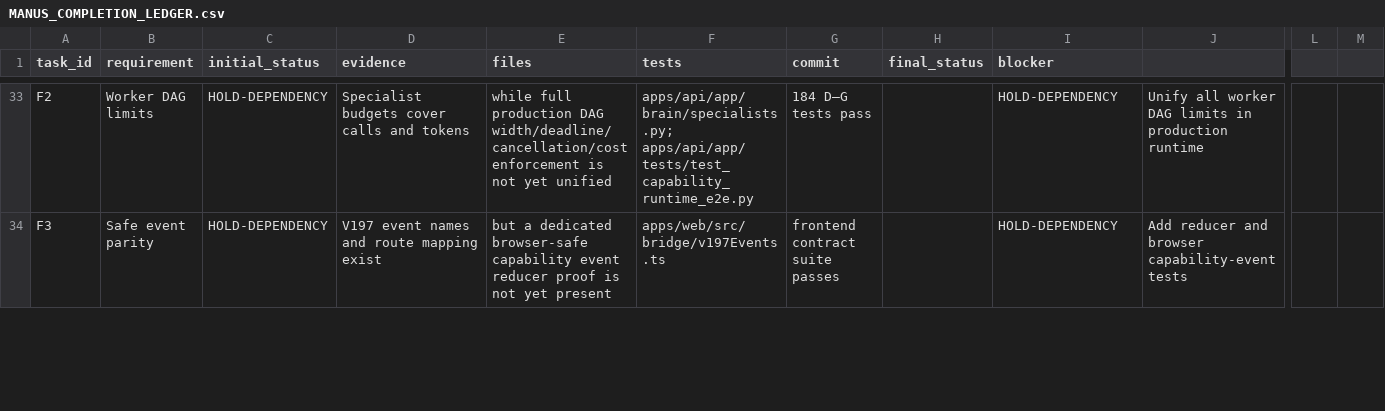
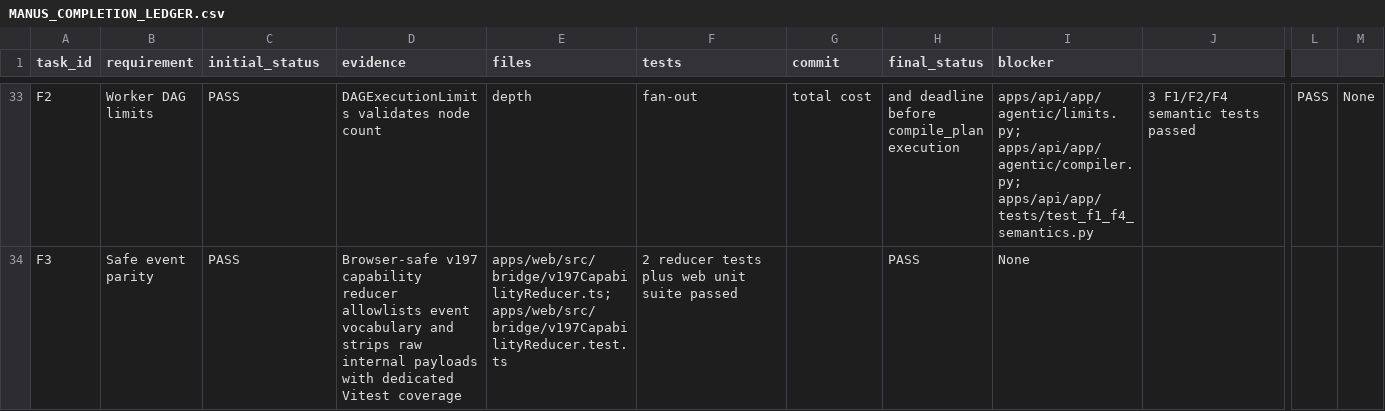
Before and after one commit to am-selenephos/NUR---Latest, a CSV file: docs/completion/MANUS_COMPLETION_LEDGER.csv, drawn as a sheet; only a part is shown, gaps mark what is left out; the diff covers the shown part only; the diff names each change by its address in the sheet, - before the commit and + after, or states it on an @@ line.

Commit message:
feat(evaluation): wire semantic promotion evidence and browser matrix

```diff
--- a/docs/completion/MANUS_COMPLETION_LEDGER.csv
+++ b/docs/completion/MANUS_COMPLETION_LEDGER.csv
-C33:C34 (initial_status): HOLD-DEPENDENCY
+C33:C34 (initial_status): PASS
-D33 (evidence): Specialist budgets cover calls and tokens
+D33 (evidence): DAGExecutionLimits validates node count
-E33 (files): while full production DAG width/deadline/cancellation/cost enforcement is not yet unified
+E33 (files): depth
-F33 (tests): apps/api/app/brain/specialists.py; apps/api/app/tests/test_capability_runtime_e2e.py
+F33 (tests): fan-out
-G33 (commit): 184 D–G tests pass
+G33 (commit): total cost
-H33 (final_status): (empty)
+H33 (final_status): and deadline before compile_plan execution
-I33 (blocker): HOLD-DEPENDENCY
+I33 (blocker): apps/api/app/agentic/limits.py; apps/api/app/agentic/compiler.py; apps/api/app/tests/test_f1_f4_semantics.py
-J33: Unify all worker DAG limits in production runtime
+J33: 3 F1/F2/F4 semantic tests passed
-L33: (empty)
+L33: PASS
-M33: (empty)
+M33: None
-D34 (evidence): V197 event names and route mapping exist
+D34 (evidence): Browser-safe v197 capability reducer allowlists event vocabulary and strips raw internal payloads with dedicated Vitest coverage
-E34 (files): but a dedicated browser-safe capability event reducer proof is not yet present
+E34 (files): apps/web/src/bridge/v197CapabilityReducer.ts; apps/web/src/bridge/v197CapabilityReducer.test.ts
-F34 (tests): apps/web/src/bridge/v197Events.ts
+F34 (tests): 2 reducer tests plus web unit suite passed
-G34 (commit): frontend contract suite passes
+G34 (commit): (empty)
-H34 (final_status): (empty)
+H34 (final_status): PASS
-I34 (blocker): HOLD-DEPENDENCY
+I34 (blocker): None
-J34: Add reducer and browser capability-event tests
+J34: (empty)
```
Also changed, not shown: 67 edited cells elsewhere in this file, 5 other files.
